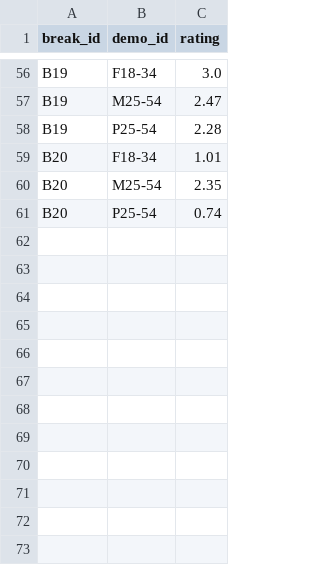
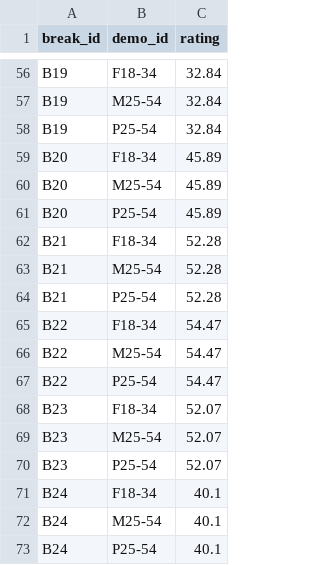
Before and after one commit to Ziyangpig/Scheduling-Advertising-on-Cable-Television, a CSV file: data/ratings_stage2.csv, drawn as a sheet; only a part is shown, gaps mark what is left out; the diff covers the shown part only; the diff names each change by its address in the sheet, - before the commit and + after, or states it on an @@ line.

```diff
--- a/data/ratings_stage2.csv
+++ b/data/ratings_stage2.csv
-C56 (rating): 3.0
+C56 (rating): 32.84
-C57 (rating): 2.47
+C57 (rating): 32.84
-C58 (rating): 2.28
+C58 (rating): 32.84
-C59 (rating): 1.01
+C59 (rating): 45.89
-C60 (rating): 2.35
+C60 (rating): 45.89
-C61 (rating): 0.74
+C61 (rating): 45.89
+row 62: B21 | F18-34 | 52.28
+row 63: B21 | M25-54 | 52.28
+row 64: B21 | P25-54 | 52.28
+row 65: B22 | F18-34 | 54.47
+row 66: B22 | M25-54 | 54.47
+row 67: B22 | P25-54 | 54.47
+row 68: B23 | F18-34 | 52.07
+row 69: B23 | M25-54 | 52.07
+row 70: B23 | P25-54 | 52.07
+row 71: B24 | F18-34 | 40.1
+row 72: B24 | M25-54 | 40.1
+row 73: B24 | P25-54 | 40.1
```
Also changed, not shown: 54 edited cells elsewhere in this file, data/breaks_stage2.csv, output/stage3_positions.csv, 9 other files.
